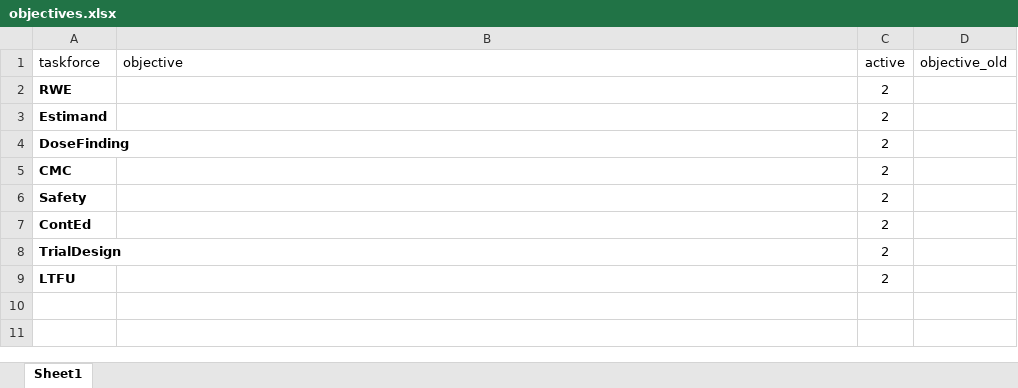
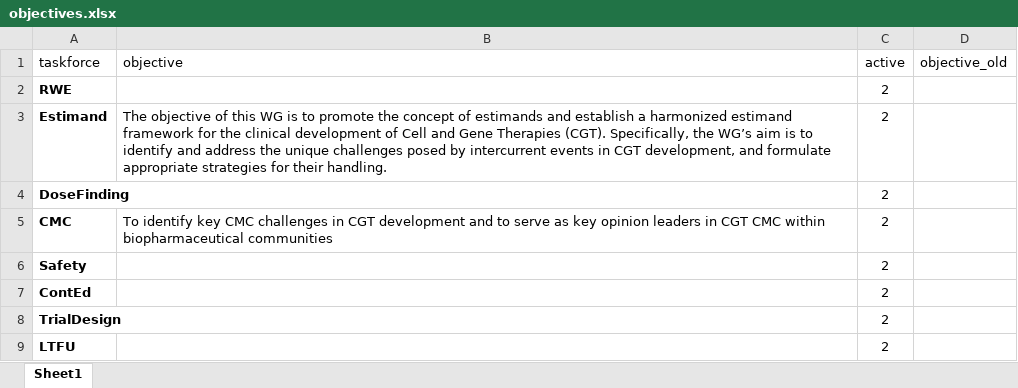
Before and after one commit to ASA-CellGeneTx-WG/ASA-CellGeneTx-WG.github.io, an Excel workbook: data/objectives.xlsx, sheet Sheet1, drawn as a sheet; values as stored, in another font and other column widths than the file's, no borders; conditional formats not drawn; the diff names each change by its address in the sheet, - before the commit and + after, or states it on an @@ line.

```diff
--- a/data/objectives.xlsx (sheet Sheet1)
+++ b/data/objectives.xlsx (sheet Sheet1)
-B3 (objective): (empty)
+B3 (objective): The objective of this WG is to promote the concept of estimands and establish a harmonized estimand framework for the clinical development of Cell and Gene Therapies (CGT). Specifically, the WG’s aim is to identify and address the unique challenges posed by intercurrent events in CGT development, and formulate appropriate strategies for their handling.
-B5 (objective): (empty)
+B5 (objective): To identify key CMC challenges in CGT development and to serve as key opinion leaders in CGT CMC within biopharmaceutical communities
```
Also changed, not shown: data/members.xlsx, 1 other file.
